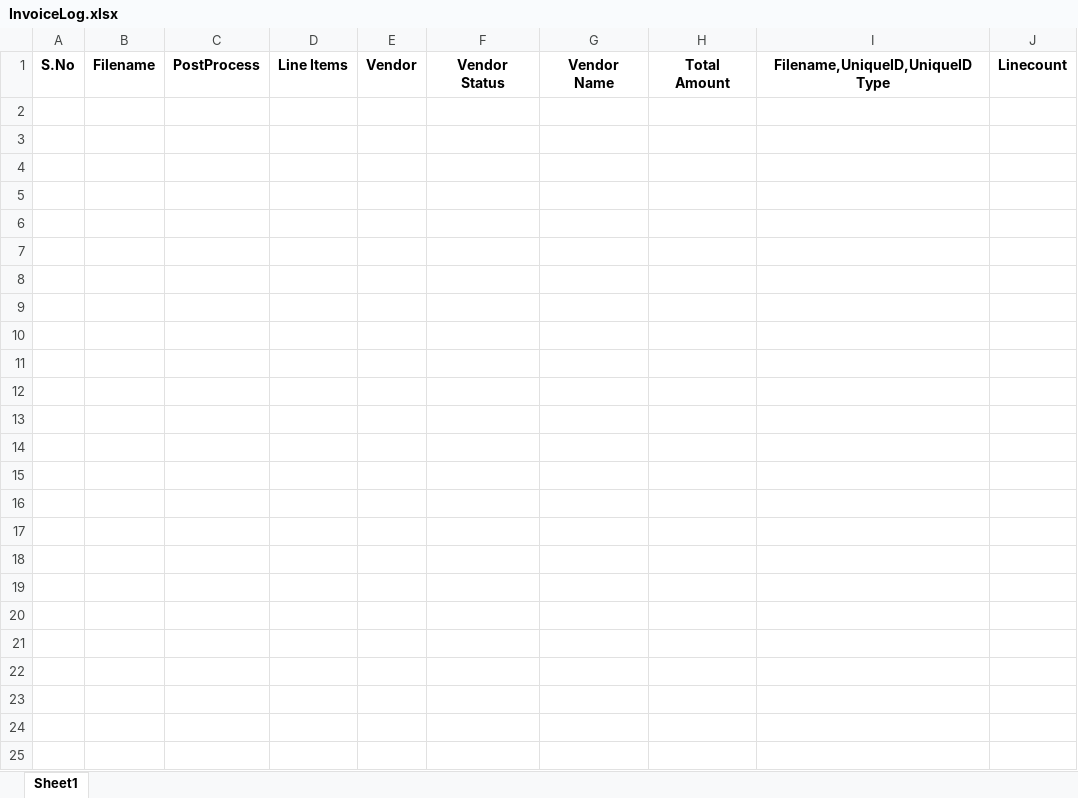
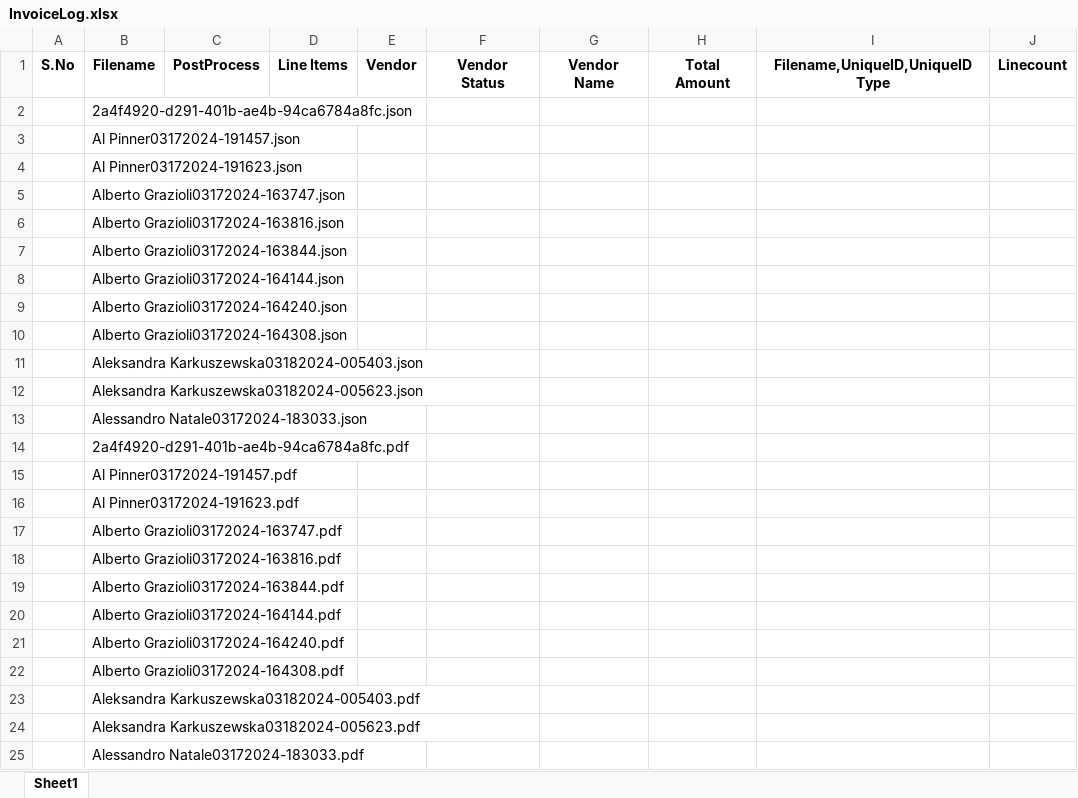
Before and after one commit to SaravananQZ/InvoiceCrewAI, an Excel workbook: InvoiceLog.xlsx, sheet Sheet1, drawn as a sheet; values as stored, in another font and other column widths than the file's, no borders; the diff names each change by its address in the sheet, - before the commit and + after, or states it on an @@ line.

```diff
--- a/InvoiceLog.xlsx (sheet Sheet1)
+++ b/InvoiceLog.xlsx (sheet Sheet1)
+row 2:  | 2a4f4920-d291-401b-ae4b-94ca6784a8fc.json
+row 3:  | Al Pinner03172024-191457.json
+row 4:  | Al Pinner03172024-191623.json
+row 5:  | Alberto Grazioli03172024-163747.json
+row 6:  | Alberto Grazioli03172024-163816.json
+row 7:  | Alberto Grazioli03172024-163844.json
+row 8:  | Alberto Grazioli03172024-164144.json
+row 9:  | Alberto Grazioli03172024-164240.json
+row 10:  | Alberto Grazioli03172024-164308.json
+row 11:  | Aleksandra Karkuszewska03182024-005403.json
+row 12:  | Aleksandra Karkuszewska03182024-005623.json
+row 13:  | Alessandro Natale03172024-183033.json
+row 14:  | 2a4f4920-d291-401b-ae4b-94ca6784a8fc.pdf
+row 15:  | Al Pinner03172024-191457.pdf
+row 16:  | Al Pinner03172024-191623.pdf
+row 17:  | Alberto Grazioli03172024-163747.pdf
+row 18:  | Alberto Grazioli03172024-163816.pdf
+row 19:  | Alberto Grazioli03172024-163844.pdf
+row 20:  | Alberto Grazioli03172024-164144.pdf
+row 21:  | Alberto Grazioli03172024-164240.pdf
+row 22:  | Alberto Grazioli03172024-164308.pdf
+row 23:  | Aleksandra Karkuszewska03182024-005403.pdf
+row 24:  | Aleksandra Karkuszewska03182024-005623.pdf
+row 25:  | Alessandro Natale03172024-183033.pdf
```
Also changed, not shown: 26 other files.
